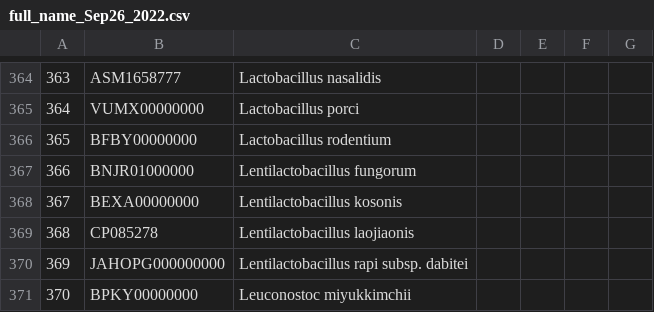
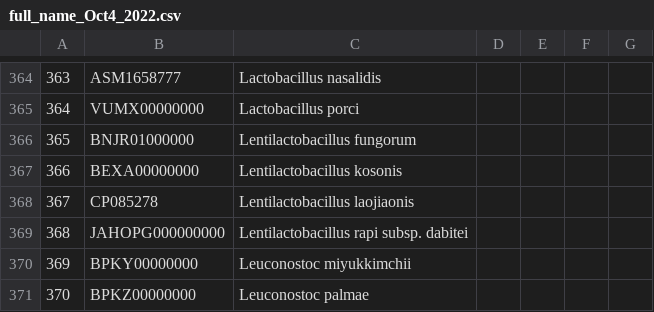
Before and after one commit to nanzhen102/Phylogenetic_tree_edit, a CSV file: full_name_Oct4_2022.csv (was full_name_Sep26_2022.csv), drawn as a sheet; only a part is shown, gaps mark what is left out; the shorter side is filled out with more unchanged rows; removed rows and columns are numbered as before the commit, all else as after; the diff names each change by its address in the sheet, - before the commit and + after, or states it on an @@ line.

```diff
--- a/full_name_Sep26_2022.csv
+++ b/full_name_Oct4_2022.csv
-row 366: 365 | BFBY00000000 | Lactobacillus rodentium
@@ column A renumbered from row 366 down @@
```
Also changed, not shown: 2 other files.
